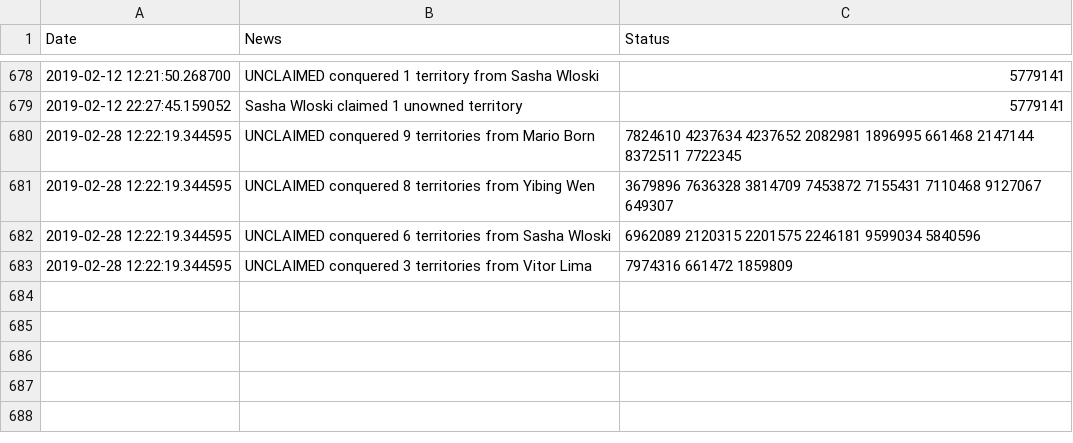
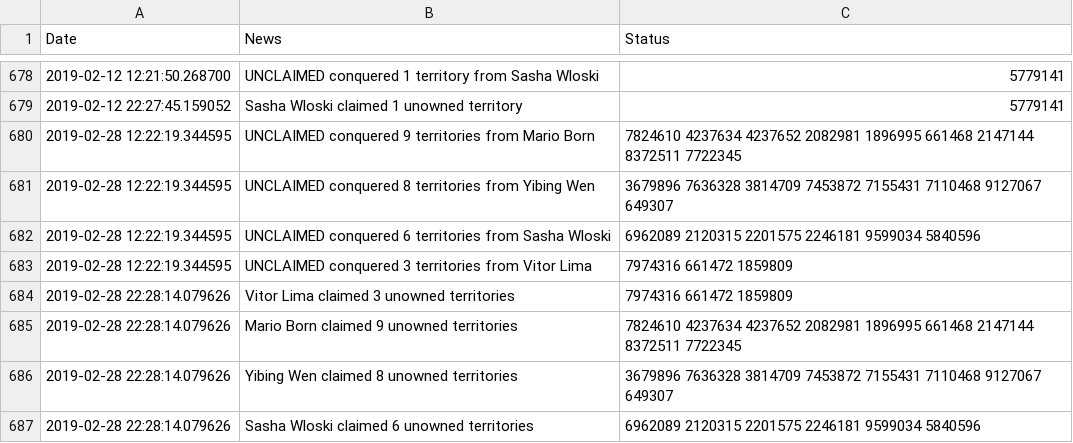
Before and after one commit to vigi4cure/vigi4cure.github.io, a CSV file: warlog.csv, drawn as a sheet; only a part is shown, gaps mark what is left out; the diff names each change by its address in the sheet, - before the commit and + after, or states it on an @@ line.

```diff
--- a/warlog.csv
+++ b/warlog.csv
+row 684: 2019-02-28 22:28:14.079626 | Vitor Lima claimed 3 unowned territories | 7974316 661472 1859809
+row 685: 2019-02-28 22:28:14.079626 | Mario Born claimed 9 unowned territories | 7824610 4237634 4237652 2082981 1896995 661468 2147144 8372511 7722345
+row 686: 2019-02-28 22:28:14.079626 | Yibing Wen claimed 8 unowned territories | 3679896 7636328 3814709 7453872 7155431 7110468 9127067 649307
+row 687: 2019-02-28 22:28:14.079626 | Sasha Wloski claimed 6 unowned territories | 6962089 2120315 2201575 2246181 9599034 5840596
```
Also changed, not shown: bad_segments.csv, distance_2019.csv, 8 other files.
